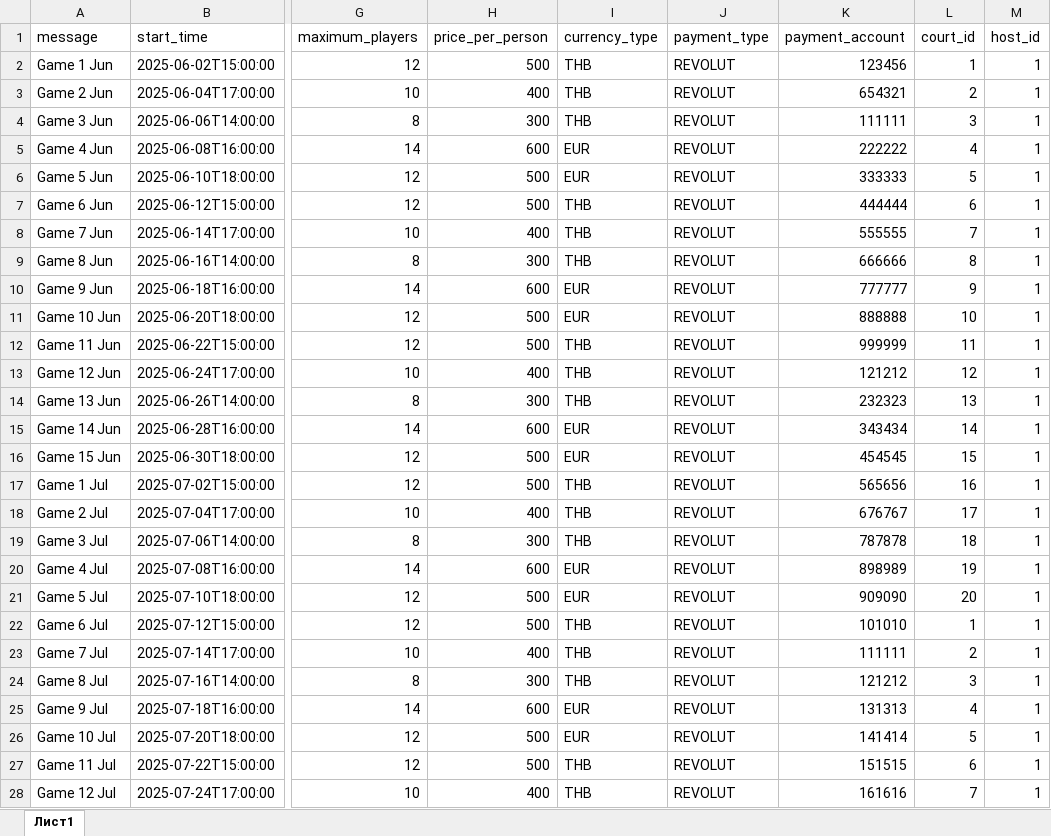
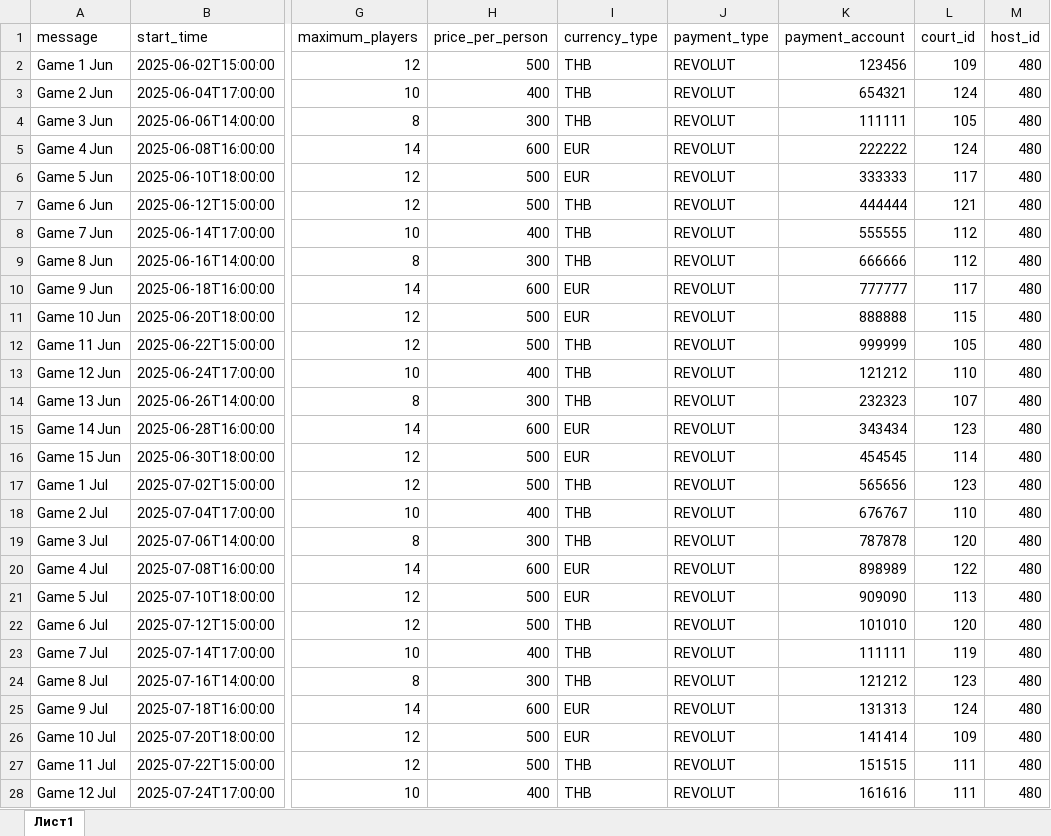
Before and after one commit to Alyonary/VolleyBolley, an Excel workbook: backend/data/games.xlsx, sheet Лист1, drawn as a sheet; only a part is shown, gaps mark what is left out; values as stored, in another font and other column widths than the file's, no borders; the diff covers the shown part only; the diff names each change by its address in the sheet, - before the commit and + after, or states it on an @@ line.

```diff
--- a/backend/data/games.xlsx (sheet Лист1)
+++ b/backend/data/games.xlsx (sheet Лист1)
-L2 (court_id): 1
+L2 (court_id): 109
-M2:M28 (host_id): 1
+M2:M28 (host_id): 480
-L3 (court_id): 2
+L3 (court_id): 124
-L4 (court_id): 3
+L4 (court_id): 105
-L5 (court_id): 4
+L5 (court_id): 124
-L6 (court_id): 5
+L6 (court_id): 117
-L7 (court_id): 6
+L7 (court_id): 121
-L8 (court_id): 7
+L8 (court_id): 112
-L9 (court_id): 8
+L9 (court_id): 112
-L10 (court_id): 9
+L10 (court_id): 117
-L11 (court_id): 10
+L11 (court_id): 115
-L12 (court_id): 11
+L12 (court_id): 105
-L13 (court_id): 12
+L13 (court_id): 110
-L14 (court_id): 13
+L14 (court_id): 107
-L15 (court_id): 14
+L15 (court_id): 123
-L16 (court_id): 15
+L16 (court_id): 114
-L17 (court_id): 16
+L17 (court_id): 123
-L18 (court_id): 17
+L18 (court_id): 110
-L19 (court_id): 18
+L19 (court_id): 120
-L20 (court_id): 19
+L20 (court_id): 122
-L21 (court_id): 20
+L21 (court_id): 113
-L22 (court_id): 1
+L22 (court_id): 120
-L23 (court_id): 2
+L23 (court_id): 119
-L24 (court_id): 3
+L24 (court_id): 123
-L25 (court_id): 4
+L25 (court_id): 124
-L26 (court_id): 5
+L26 (court_id): 109
-L27 (court_id): 6
+L27 (court_id): 111
-L28 (court_id): 7
+L28 (court_id): 111
```
Also changed, not shown: 126 edited cells elsewhere in this sheet, backend/data/courts.xlsx, 8 other files.
